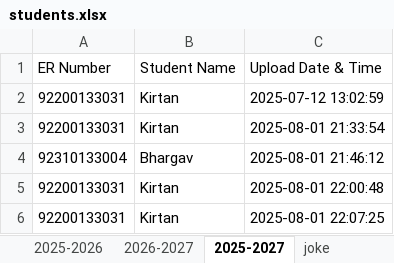
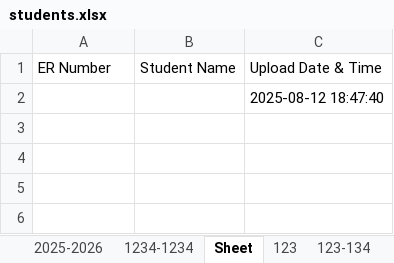
Before and after one commit to BhargavBhalodiya04/Attendance-System, an Excel workbook: students.xlsx, sheet Sheet, drawn as a sheet; values as stored, in another font and other column widths than the file's, no borders; removed rows and columns are numbered as before the commit, all else as after; the diff names each change by its address in the sheet, - before the commit and + after, or states it on an @@ line.

```diff
--- a/students.xlsx (sheet Sheet)
+++ b/students.xlsx (sheet Sheet)
-sheet tab: 2025-2027
+sheet tab: Sheet
-sheet tab: joke
+sheet tab: 123
-sheet tab: 2026-2027
-row 2: 92200133031 | Kirtan | 2025-07-12 13:02:59
-row 3: 92200133031 | Kirtan | 2025-08-01 21:33:54
-row 4: 92310133004 | Bhargav | 2025-08-01 21:46:12
-row 5: 92200133031 | Kirtan | 2025-08-01 22:00:48
-row 6: 92200133031 | Kirtan | 2025-08-01 22:07:25
+row 2:  |  | 2025-08-12 18:47:40
```
Also changed, not shown: sheet 2025-2026, sheet 123-134, sheet 1234-1234, sheet 123, other sheet tabs, 6 other files.
